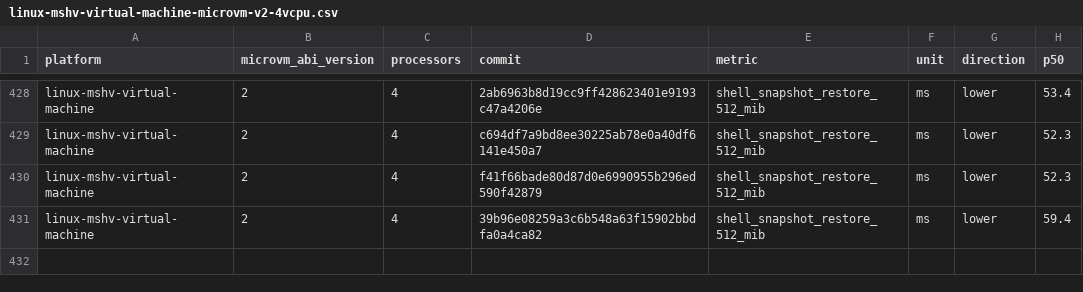
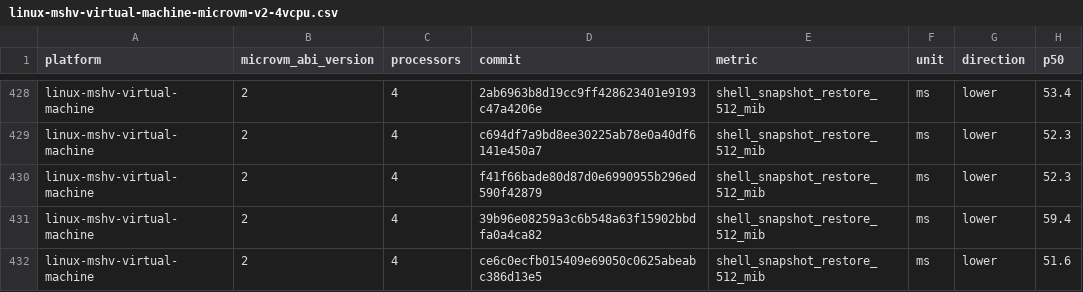
Before and after one commit to microsoft/nvx, a CSV file: data/linux-mshv-virtual-machine-microvm-v2-4vcpu.csv, drawn as a sheet; only a part is shown, gaps mark what is left out.

```diff
--- a/data/linux-mshv-virtual-machine-microvm-v2-4vcpu.csv
+++ b/data/linux-mshv-virtual-machine-microvm-v2-4vcpu.csv
@@ -431 +431,2 @@ linux-mshv-virtual-machine,2,4,f41f66bade80d87d0e6990955b296ed590f42879,shell_sn
 linux-mshv-virtual-machine,2,4,39b96e08259a3c6b548a63f15902bbdfa0a4ca82,shell_snapshot_restore_512_mib,ms,lower,59.4
+linux-mshv-virtual-machine,2,4,ce6c0ecfb015409e69050c0625abeabc386d13e5,shell_snapshot_restore_512_mib,ms,lower,51.6
```
Also changed, not shown: data/linux-mshv-virtual-machine-microvm-v2-2vcpu.csv, data/linux-mshv-virtual-machine-microvm-v2-8vcpu.csv, 9 other files.
